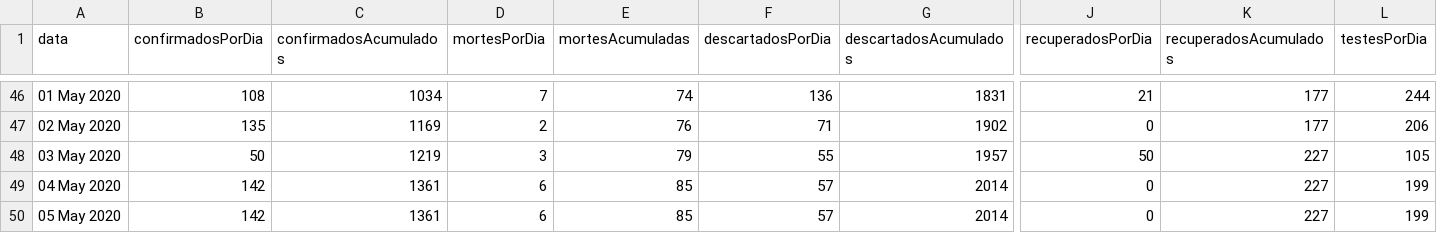
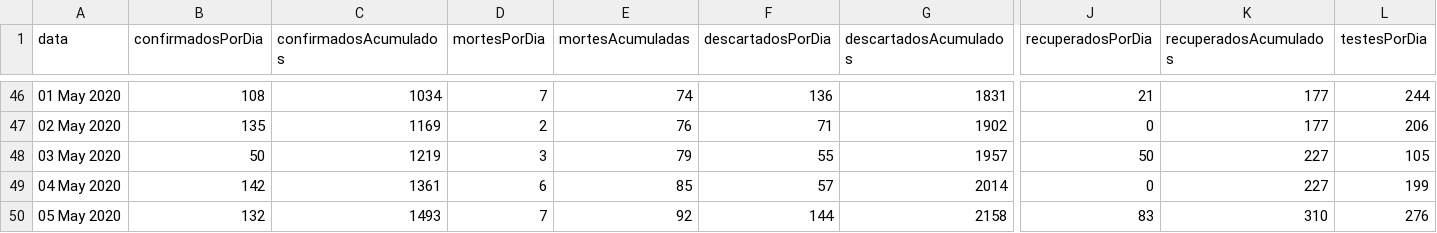
Before and after one commit to covid19pb/covid19pb.github.io, a CSV file: data/dados_pb_covid19_casosPorData.csv, drawn as a sheet; only a part is shown, gaps mark what is left out; the diff covers the shown part only; the diff names each change by its address in the sheet, - before the commit and + after, or states it on an @@ line.

```diff
--- a/data/dados_pb_covid19_casosPorData.csv
+++ b/data/dados_pb_covid19_casosPorData.csv
-B50 (confirmadosPorDia): 142
+B50 (confirmadosPorDia): 132
-C50 (confirmadosAcumulados): 1361
+C50 (confirmadosAcumulados): 1493
-D50 (mortesPorDia): 6
+D50 (mortesPorDia): 7
-E50 (mortesAcumuladas): 85
+E50 (mortesAcumuladas): 92
-F50 (descartadosPorDia): 57
+F50 (descartadosPorDia): 144
-G50 (descartadosAcumulados): 2014
+G50 (descartadosAcumulados): 2158
-J50 (recuperadosPorDia): 0
+J50 (recuperadosPorDia): 83
-K50 (recuperadosAcumulados): 227
+K50 (recuperadosAcumulados): 310
-L50 (testesPorDia): 199
+L50 (testesPorDia): 276
```
Also changed, not shown: 1 edited cell elsewhere in this file, data/dados_pb_covid19_boletim_FaixaEtaria.csv, data/dados_pb_covid19_casosPorCidade.csv, 7 other files.
